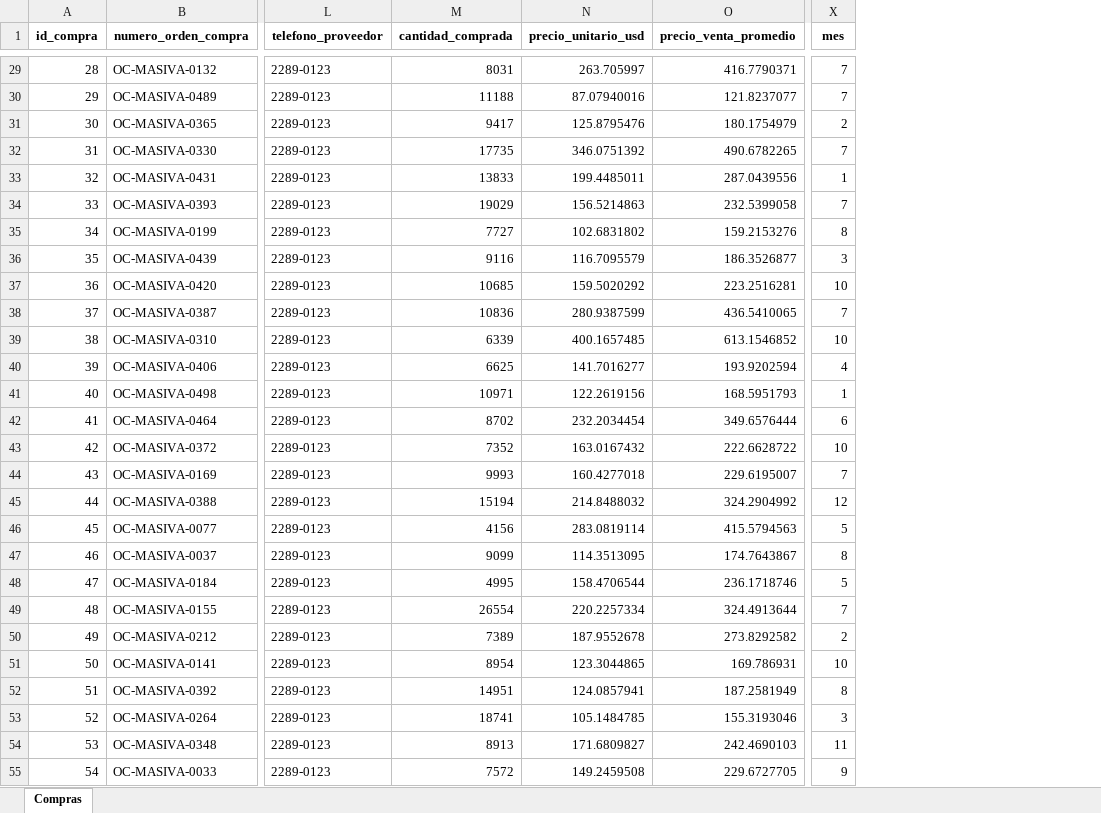
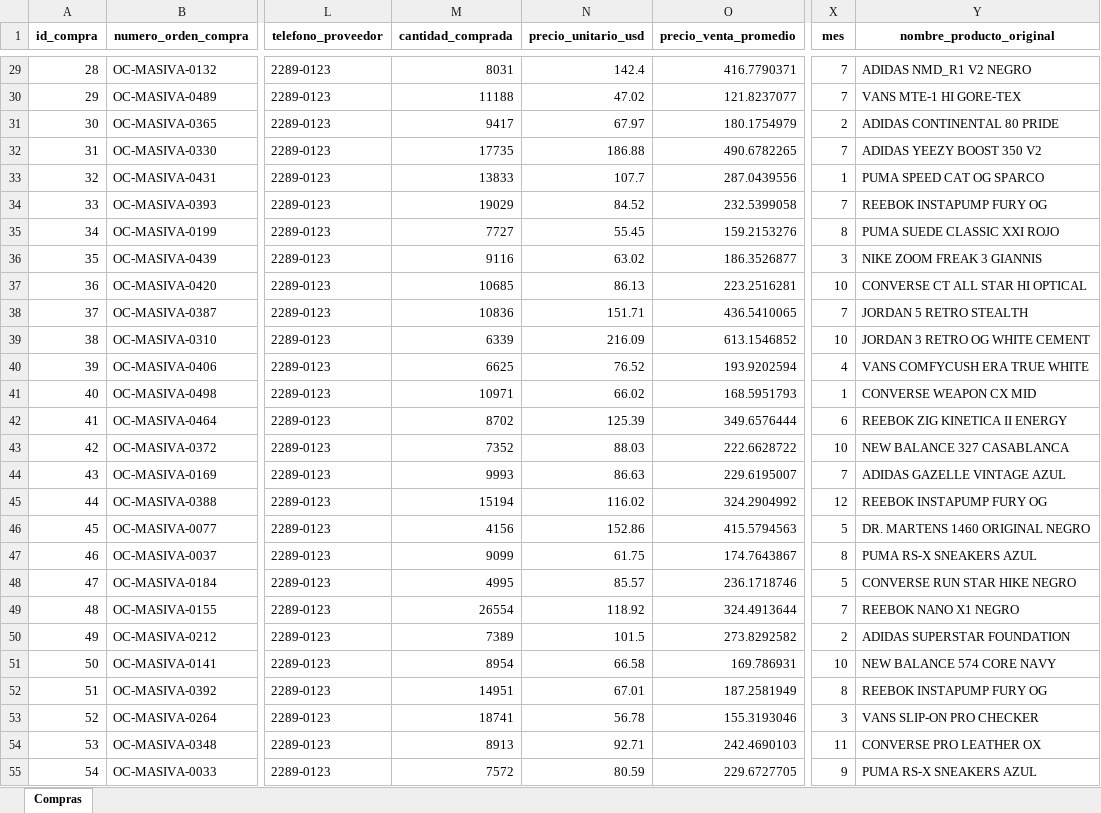
Before and after one commit to Nancy-Ramirez/PuntaFina_DW_Oro, an Excel workbook: data/inputs/Registro de compras - Punta Fina.xlsx, sheet Compras, drawn as a sheet; only a part is shown, gaps mark what is left out; values as stored, in another font and other column widths than the file's, no borders; the diff covers the shown part only; the diff names each change by its address in the sheet, - before the commit and + after, or states it on an @@ line.

```diff
--- a/data/inputs/Registro de compras - Punta Fina.xlsx (sheet Compras)
+++ b/data/inputs/Registro de compras - Punta Fina.xlsx (sheet Compras)
+column Y (nombre_producto_original), rows 29-55: ADIDAS NMD_R1 V2 NEGRO | VANS MTE-1 HI GORE-TEX | ADIDAS CONTINENTAL 80 PRIDE | ADIDAS YEEZY BOOST 350 V2 | PUMA SPEED CAT OG SPARCO | REEBOK INSTAPUMP FURY OG | PUMA SUEDE CLASSIC XXI ROJO | NIKE ZOOM FREAK 3 GIANNIS | CONVERSE CT ALL STAR HI OPTICAL | JORDAN 5 RETRO STEALTH | JORDAN 3 RETRO OG WHITE CEMENT | VANS COMFYCUSH ERA TRUE WHITE | CONVERSE WEAPON CX MID | REEBOK ZIG KINETICA II ENERGY | NEW BALANCE 327 CASABLANCA | ADIDAS GAZELLE VINTAGE AZUL | REEBOK INSTAPUMP FURY OG | DR. MARTENS 1460 ORIGINAL NEGRO | PUMA RS-X SNEAKERS AZUL | CONVERSE RUN STAR HIKE NEGRO | REEBOK NANO X1 NEGRO | ADIDAS SUPERSTAR FOUNDATION | NEW BALANCE 574 CORE NAVY | REEBOK INSTAPUMP FURY OG | VANS SLIP-ON PRO CHECKER | CONVERSE PRO LEATHER OX | PUMA RS-X SNEAKERS AZUL
-N29 (precio_unitario_usd): 263.705997
+N29 (precio_unitario_usd): 142.4
-N30 (precio_unitario_usd): 87.07940016
+N30 (precio_unitario_usd): 47.02
-N31 (precio_unitario_usd): 125.8795476
+N31 (precio_unitario_usd): 67.97
-N32 (precio_unitario_usd): 346.0751392
+N32 (precio_unitario_usd): 186.88
-N33 (precio_unitario_usd): 199.4485011
+N33 (precio_unitario_usd): 107.7
-N34 (precio_unitario_usd): 156.5214863
+N34 (precio_unitario_usd): 84.52
-N35 (precio_unitario_usd): 102.6831802
+N35 (precio_unitario_usd): 55.45
-N36 (precio_unitario_usd): 116.7095579
+N36 (precio_unitario_usd): 63.02
-N37 (precio_unitario_usd): 159.5020292
+N37 (precio_unitario_usd): 86.13
-N38 (precio_unitario_usd): 280.9387599
+N38 (precio_unitario_usd): 151.71
-N39 (precio_unitario_usd): 400.1657485
+N39 (precio_unitario_usd): 216.09
-N40 (precio_unitario_usd): 141.7016277
+N40 (precio_unitario_usd): 76.52
-N41 (precio_unitario_usd): 122.2619156
+N41 (precio_unitario_usd): 66.02
-N42 (precio_unitario_usd): 232.2034454
+N42 (precio_unitario_usd): 125.39
-N43 (precio_unitario_usd): 163.0167432
+N43 (precio_unitario_usd): 88.03
-N44 (precio_unitario_usd): 160.4277018
+N44 (precio_unitario_usd): 86.63
-N45 (precio_unitario_usd): 214.8488032
+N45 (precio_unitario_usd): 116.02
-N46 (precio_unitario_usd): 283.0819114
+N46 (precio_unitario_usd): 152.86
-N47 (precio_unitario_usd): 114.3513095
+N47 (precio_unitario_usd): 61.75
-N48 (precio_unitario_usd): 158.4706544
+N48 (precio_unitario_usd): 85.57
-N49 (precio_unitario_usd): 220.2257334
+N49 (precio_unitario_usd): 118.92
-N50 (precio_unitario_usd): 187.9552678
+N50 (precio_unitario_usd): 101.5
-N51 (precio_unitario_usd): 123.3044865
+N51 (precio_unitario_usd): 66.58
-N52 (precio_unitario_usd): 124.0857941
+N52 (precio_unitario_usd): 67.01
-N53 (precio_unitario_usd): 105.1484785
+N53 (precio_unitario_usd): 56.78
-N54 (precio_unitario_usd): 171.6809827
+N54 (precio_unitario_usd): 92.71
-N55 (precio_unitario_usd): 149.2459508
+N55 (precio_unitario_usd): 80.59
```
Also changed, not shown: 1 removed row and 380 edited cells elsewhere in this sheet, 3 other files.
